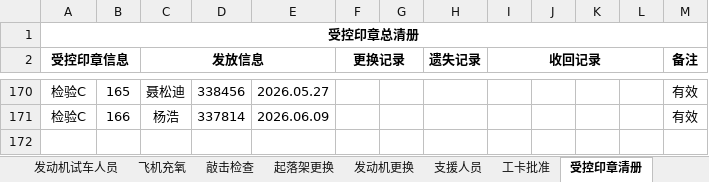
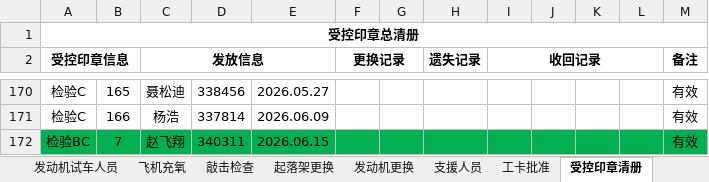
Before and after one commit to Funder666/Authorization_Lookup, an Excel workbook: authorization.xlsx, sheet 受控印章清册, drawn as a sheet; only a part is shown, gaps mark what is left out; values as stored, in another font and other column widths than the file's, no borders; conditional formats not drawn; the diff names each change by its address in the sheet, - before the commit and + after, or states it on an @@ line.

```diff
--- a/authorization.xlsx (sheet 受控印章清册)
+++ b/authorization.xlsx (sheet 受控印章清册)
+row 172: 检验BC | 7 | 赵飞翔 | 340311 | 2026.06.15 |  |  |  |  |  |  |  | 有效
```
Also changed, not shown: sheet I类1级, sheet I类2级, sheet I类3级, sheet 维修体系人员授权清单（含支援）, sheet I类6级, sheet 支援人员, 4 more sheets.
